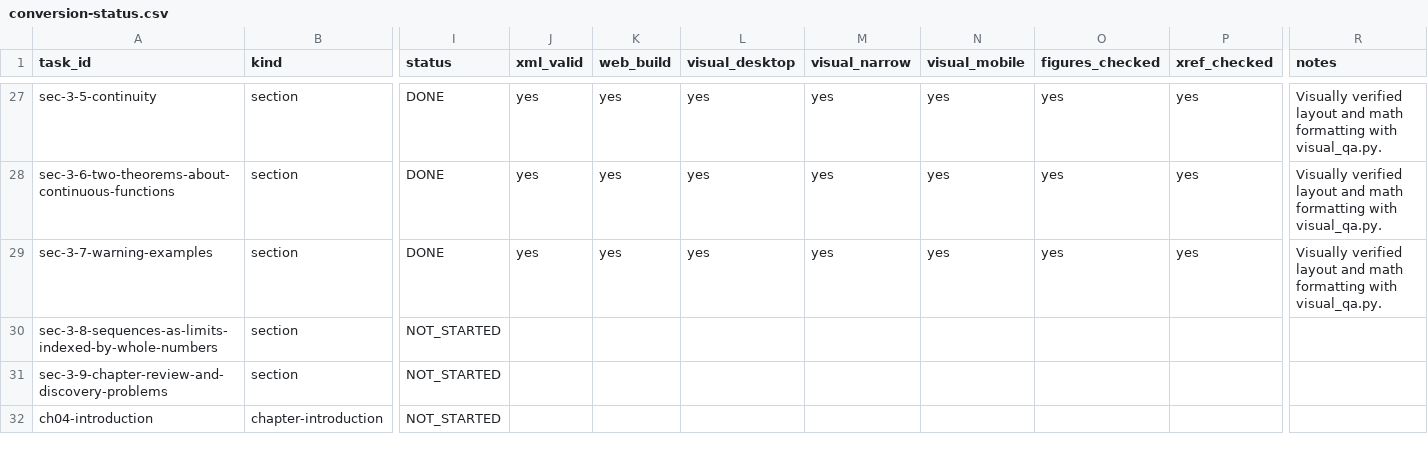
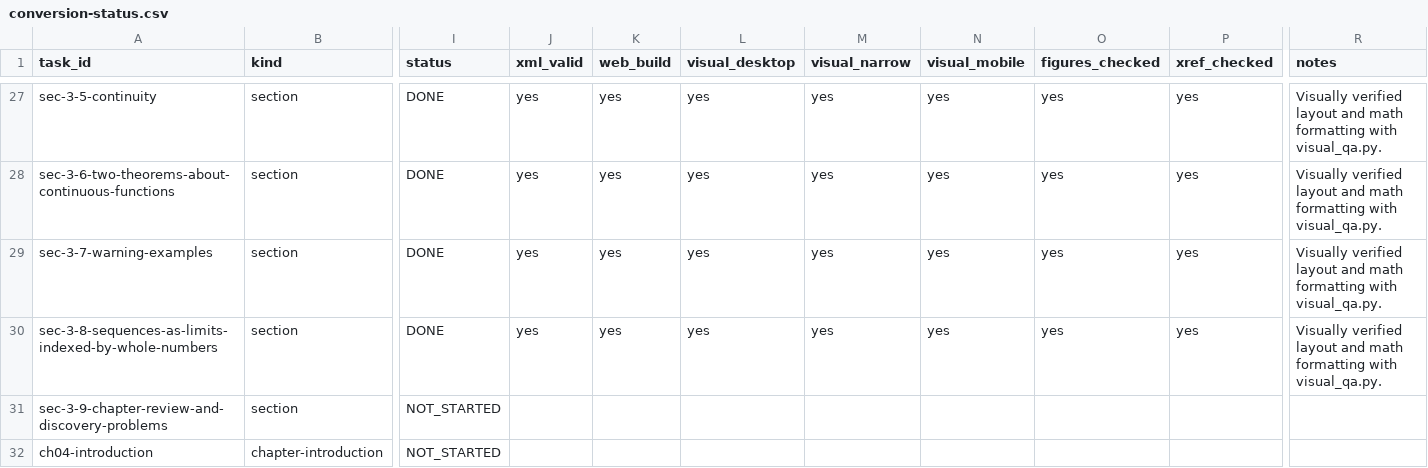
Before and after one commit to kirill57/SV-Calculus, a CSV file: conversion-status.csv, drawn as a sheet; only a part is shown, gaps mark what is left out; the diff names each change by its address in the sheet, - before the commit and + after, or states it on an @@ line.

Commit message:
Convert section 3.8: Sequences as limits indexed by whole numbers

```diff
--- a/conversion-status.csv
+++ b/conversion-status.csv
-I30 (status): NOT_STARTED
+I30 (status): DONE
-J30 (xml_valid): (empty)
+J30 (xml_valid): yes
-K30 (web_build): (empty)
+K30 (web_build): yes
-L30 (visual_desktop): (empty)
+L30 (visual_desktop): yes
-M30 (visual_narrow): (empty)
+M30 (visual_narrow): yes
-N30 (visual_mobile): (empty)
+N30 (visual_mobile): yes
-O30 (figures_checked): (empty)
+O30 (figures_checked): yes
-P30 (xref_checked): (empty)
+P30 (xref_checked): yes
-R30 (notes): (empty)
+R30 (notes): Visually verified layout and math formatting with visual_qa.py.
```
Also changed, not shown: 1 other file.
